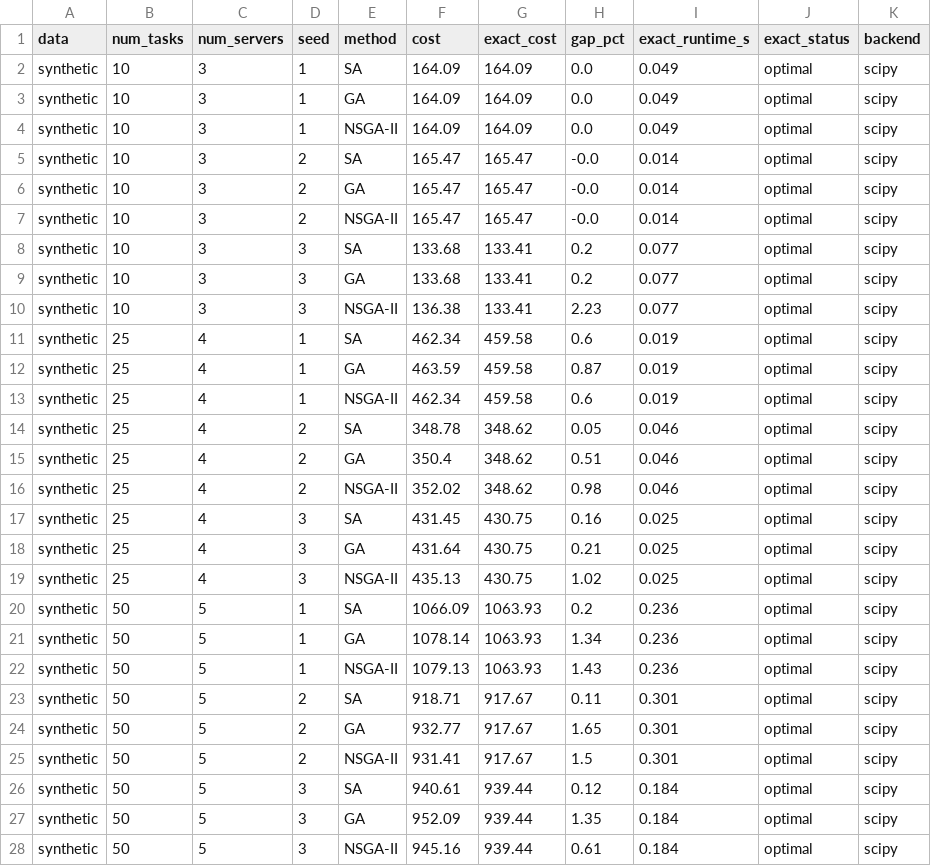
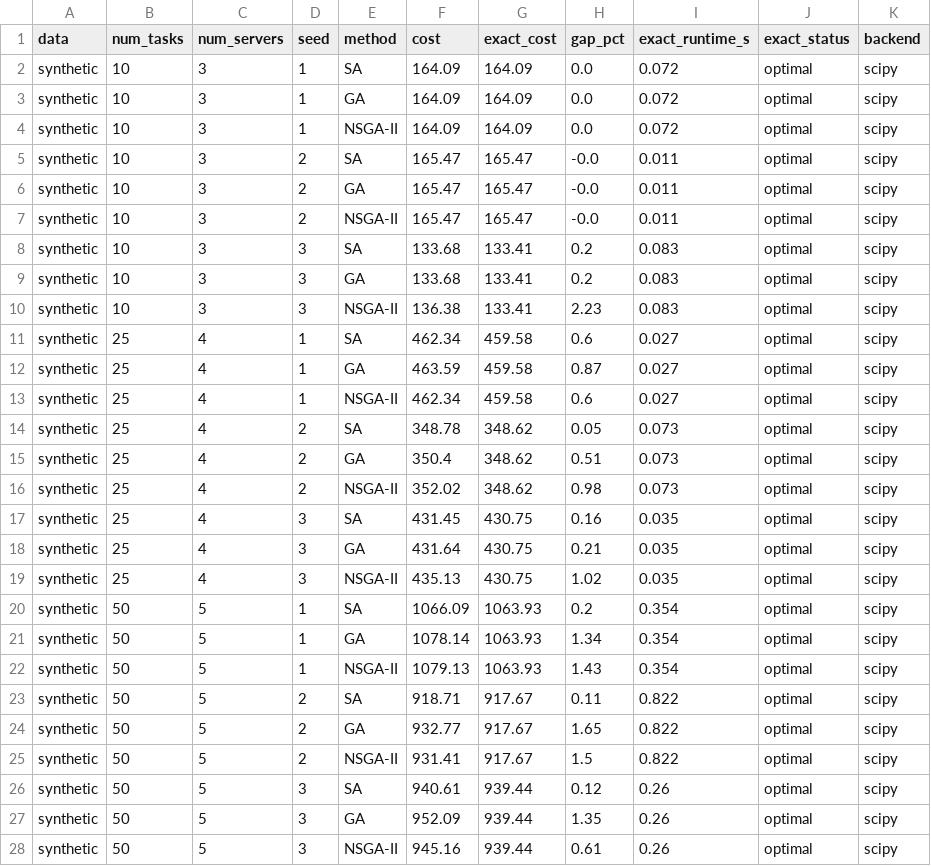
Before and after one commit to vyshnavi-1550/QEDGE-OPT-Quantum-Assisted-Edge-Resource-Allocation, a CSV file: exact_gap_synthetic_scipy.csv, drawn as a sheet; only a part is shown; the diff covers the shown part only.

```diff
--- a/exact_gap_synthetic_scipy.csv
+++ b/exact_gap_synthetic_scipy.csv
@@ -1,28 +1,28 @@
 data,num_tasks,num_servers,seed,method,cost,exact_cost,gap_pct,exact_runtime_s,exact_status,backend
-synthetic,10,3,1,SA,164.09,164.09,0.0,0.049,optimal,scipy
-synthetic,10,3,1,GA,164.09,164.09,0.0,0.049,optimal,scipy
-synthetic,10,3,1,NSGA-II,164.09,164.09,0.0,0.049,optimal,scipy
-synthetic,10,3,2,SA,165.47,165.47,-0.0,0.014,optimal,scipy
-synthetic,10,3,2,GA,165.47,165.47,-0.0,0.014,optimal,scipy
-synthetic,10,3,2,NSGA-II,165.47,165.47,-0.0,0.014,optimal,scipy
-synthetic,10,3,3,SA,133.68,133.41,0.2,0.077,optimal,scipy
-synthetic,10,3,3,GA,133.68,133.41,0.2,0.077,optimal,scipy
-synthetic,10,3,3,NSGA-II,136.38,133.41,2.23,0.077,optimal,scipy
-synthetic,25,4,1,SA,462.34,459.58,0.6,0.019,optimal,scipy
-synthetic,25,4,1,GA,463.59,459.58,0.87,0.019,optimal,scipy
-synthetic,25,4,1,NSGA-II,462.34,459.58,0.6,0.019,optimal,scipy
-synthetic,25,4,2,SA,348.78,348.62,0.05,0.046,optimal,scipy
-synthetic,25,4,2,GA,350.4,348.62,0.51,0.046,optimal,scipy
-synthetic,25,4,2,NSGA-II,352.02,348.62,0.98,0.046,optimal,scipy
-synthetic,25,4,3,SA,431.45,430.75,0.16,0.025,optimal,scipy
-synthetic,25,4,3,GA,431.64,430.75,0.21,0.025,optimal,scipy
-synthetic,25,4,3,NSGA-II,435.13,430.75,1.02,0.025,optimal,scipy
-synthetic,50,5,1,SA,1066.09,1063.93,0.2,0.236,optimal,scipy
-synthetic,50,5,1,GA,1078.14,1063.93,1.34,0.236,optimal,scipy
-synthetic,50,5,1,NSGA-II,1079.13,1063.93,1.43,0.236,optimal,scipy
-synthetic,50,5,2,SA,918.71,917.67,0.11,0.301,optimal,scipy
-synthetic,50,5,2,GA,932.77,917.67,1.65,0.301,optimal,scipy
-synthetic,50,5,2,NSGA-II,931.41,917.67,1.5,0.301,optimal,scipy
-synthetic,50,5,3,SA,940.61,939.44,0.12,0.184,optimal,scipy
-synthetic,50,5,3,GA,952.09,939.44,1.35,0.184,optimal,scipy
-synthetic,50,5,3,NSGA-II,945.16,939.44,0.61,0.184,optimal,scipy
+synthetic,10,3,1,SA,164.09,164.09,0.0,0.072,optimal,scipy
+synthetic,10,3,1,GA,164.09,164.09,0.0,0.072,optimal,scipy
+synthetic,10,3,1,NSGA-II,164.09,164.09,0.0,0.072,optimal,scipy
+synthetic,10,3,2,SA,165.47,165.47,-0.0,0.011,optimal,scipy
+synthetic,10,3,2,GA,165.47,165.47,-0.0,0.011,optimal,scipy
+synthetic,10,3,2,NSGA-II,165.47,165.47,-0.0,0.011,optimal,scipy
+synthetic,10,3,3,SA,133.68,133.41,0.2,0.083,optimal,scipy
+synthetic,10,3,3,GA,133.68,133.41,0.2,0.083,optimal,scipy
+synthetic,10,3,3,NSGA-II,136.38,133.41,2.23,0.083,optimal,scipy
+synthetic,25,4,1,SA,462.34,459.58,0.6,0.027,optimal,scipy
+synthetic,25,4,1,GA,463.59,459.58,0.87,0.027,optimal,scipy
+synthetic,25,4,1,NSGA-II,462.34,459.58,0.6,0.027,optimal,scipy
+synthetic,25,4,2,SA,348.78,348.62,0.05,0.073,optimal,scipy
+synthetic,25,4,2,GA,350.4,348.62,0.51,0.073,optimal,scipy
+synthetic,25,4,2,NSGA-II,352.02,348.62,0.98,0.073,optimal,scipy
+synthetic,25,4,3,SA,431.45,430.75,0.16,0.035,optimal,scipy
+synthetic,25,4,3,GA,431.64,430.75,0.21,0.035,optimal,scipy
+synthetic,25,4,3,NSGA-II,435.13,430.75,1.02,0.035,optimal,scipy
+synthetic,50,5,1,SA,1066.09,1063.93,0.2,0.354,optimal,scipy
+synthetic,50,5,1,GA,1078.14,1063.93,1.34,0.354,optimal,scipy
+synthetic,50,5,1,NSGA-II,1079.13,1063.93,1.43,0.354,optimal,scipy
+synthetic,50,5,2,SA,918.71,917.67,0.11,0.822,optimal,scipy
+synthetic,50,5,2,GA,932.77,917.67,1.65,0.822,optimal,scipy
+synthetic,50,5,2,NSGA-II,931.41,917.67,1.5,0.822,optimal,scipy
+synthetic,50,5,3,SA,940.61,939.44,0.12,0.26,optimal,scipy
+synthetic,50,5,3,GA,952.09,939.44,1.35,0.26,optimal,scipy
+synthetic,50,5,3,NSGA-II,945.16,939.44,0.61,0.26,optimal,scipy
```
Also changed, not shown: 9 edited cells elsewhere in this file, benchmark_results.csv, exact_gap_alibaba_scipy.csv, 3 other files.
